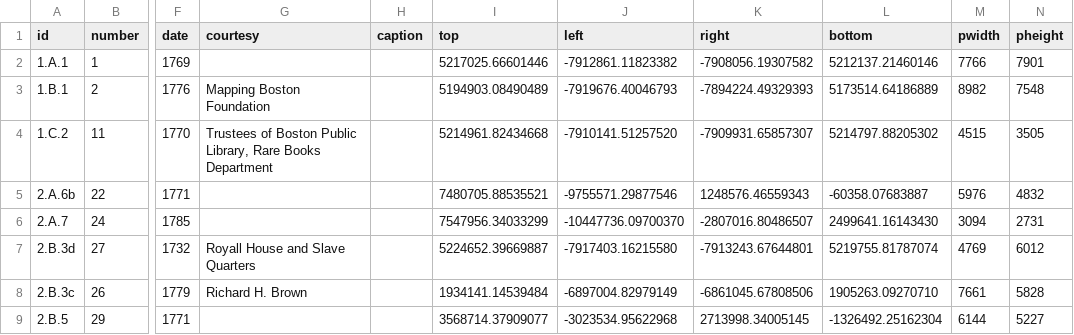
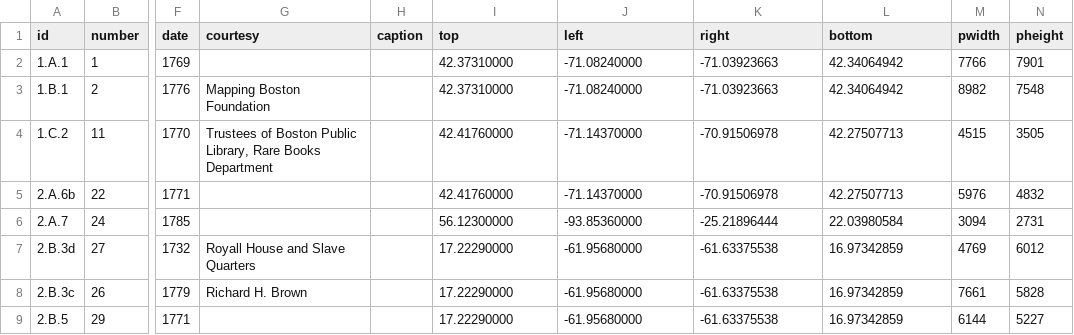
Before and after one commit to axismaps/zooming-in-on-history, a CSV file: data/csv/maps.csv, drawn as a sheet; only a part is shown, gaps mark what is left out; the diff covers the shown part only; the diff names each change by its address in the sheet, - before the commit and + after, or states it on an @@ line.

Commit message:
Lat / lon coordinates for bbox

```diff
--- a/data/csv/maps.csv
+++ b/data/csv/maps.csv
-I2 (top): 5217025.66601446
+I2 (top): 42.37310000
-J2 (left): -7912861.11823382
+J2 (left): -71.08240000
-K2 (right): -7908056.19307582
+K2 (right): -71.03923663
-L2 (bottom): 5212137.21460146
+L2 (bottom): 42.34064942
-I3 (top): 5194903.08490489
+I3 (top): 42.37310000
-J3 (left): -7919676.40046793
+J3 (left): -71.08240000
-K3 (right): -7894224.49329393
+K3 (right): -71.03923663
-L3 (bottom): 5173514.64186889
+L3 (bottom): 42.34064942
-I4 (top): 5214961.82434668
+I4 (top): 42.41760000
-J4 (left): -7910141.51257520
+J4 (left): -71.14370000
-K4 (right): -7909931.65857307
+K4 (right): -70.91506978
-L4 (bottom): 5214797.88205302
+L4 (bottom): 42.27507713
-I5 (top): 7480705.88535521
+I5 (top): 42.41760000
-J5 (left): -9755571.29877546
+J5 (left): -71.14370000
-K5 (right): 1248576.46559343
+K5 (right): -70.91506978
-L5 (bottom): -60358.07683887
+L5 (bottom): 42.27507713
-I6 (top): 7547956.34033299
+I6 (top): 56.12300000
-J6 (left): -10447736.09700370
+J6 (left): -93.85360000
-K6 (right): -2807016.80486507
+K6 (right): -25.21896444
-L6 (bottom): 2499641.16143430
+L6 (bottom): 22.03980584
-I7 (top): 5224652.39669887
+I7 (top): 17.22290000
-J7 (left): -7917403.16215580
+J7 (left): -61.95680000
-K7 (right): -7913243.67644801
+K7 (right): -61.63375538
-L7 (bottom): 5219755.81787074
+L7 (bottom): 16.97342859
-I8 (top): 1934141.14539484
+I8 (top): 17.22290000
-J8 (left): -6897004.82979149
+J8 (left): -61.95680000
-K8 (right): -6861045.67808506
+K8 (right): -61.63375538
-L8 (bottom): 1905263.09270710
+L8 (bottom): 16.97342859
-I9 (top): 3568714.37909077
+I9 (top): 17.22290000
-J9 (left): -3023534.95622968
+J9 (left): -61.95680000
-K9 (right): 2713998.34005145
+K9 (right): -61.63375538
-L9 (bottom): -1326492.25162304
+L9 (bottom): 16.97342859
```
Also changed, not shown: 136 edited cells elsewhere in this file.
